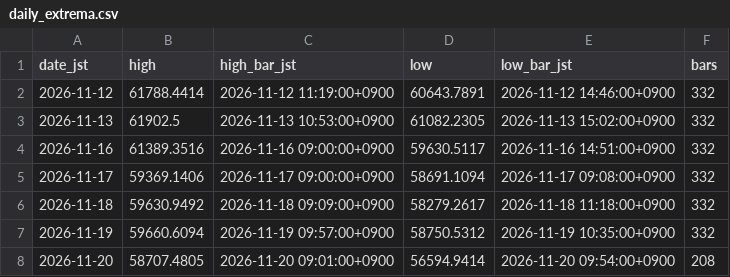
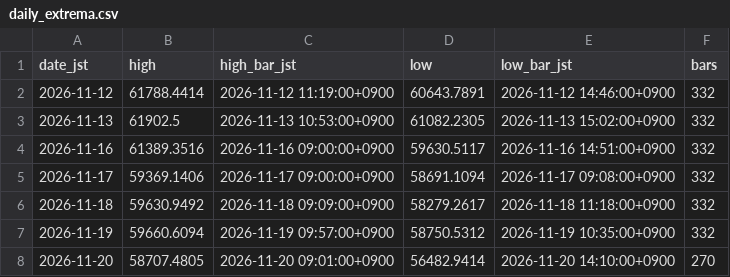
Before and after one commit to suzukimaruya9002-cmd/nikkei-ichimoku-dashboard, a CSV file: data/daily_extrema.csv, drawn as a sheet.

```diff
--- a/data/daily_extrema.csv
+++ b/data/daily_extrema.csv
@@ -7,2 +7,2 @@ date_jst,high,high_bar_jst,low,low_bar_jst,bars
 2026-11-19,59660.6094,2026-11-19 09:57:00+0900,58750.5312,2026-11-19 10:35:00+0900,332
-2026-11-20,58707.4805,2026-11-20 09:01:00+0900,56594.9414,2026-11-20 09:54:00+0900,208
+2026-11-20,58707.4805,2026-11-20 09:01:00+0900,56482.9414,2026-11-20 14:10:00+0900,270
```
Also changed, not shown: data/1m/2026-11-20.csv.
